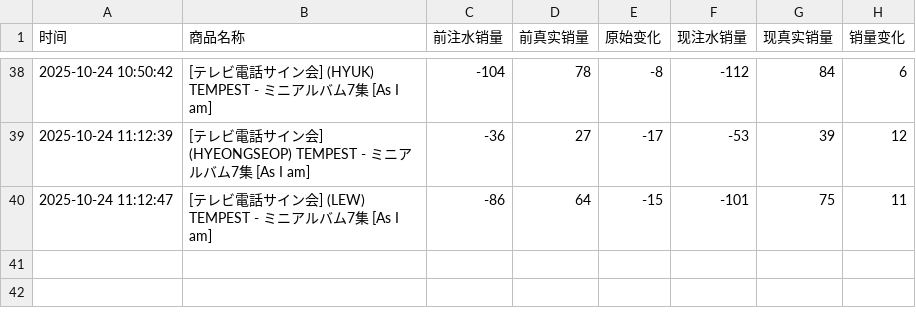
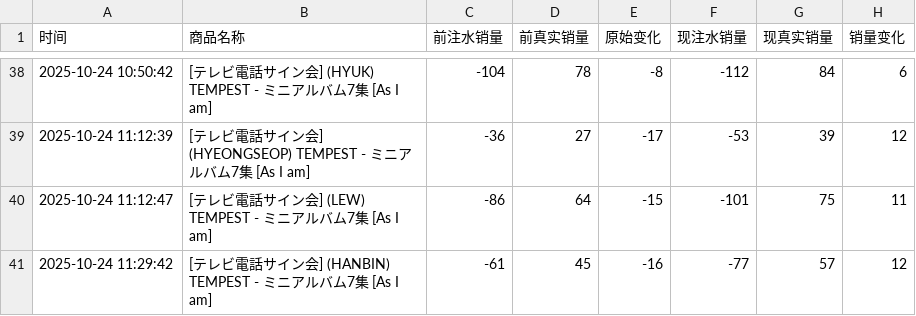
Before and after one commit to StellaW7616/ktown4u-monitor, a CSV file: sales_log.csv, drawn as a sheet; only a part is shown, gaps mark what is left out.

```diff
--- a/sales_log.csv
+++ b/sales_log.csv
@@ -40 +40,2 @@
 2025-10-24 11:12:47,[テレビ電話サイン会] (LEW) TEMPEST - ミニアルバム7集 [As I am],-86,64,-15,-101,75,11
+2025-10-24 11:29:42,[テレビ電話サイン会] (HANBIN) TEMPEST - ミニアルバム7集 [As I am],-61,45,-16,-77,57,12
```
Also changed, not shown: 1 other file.
